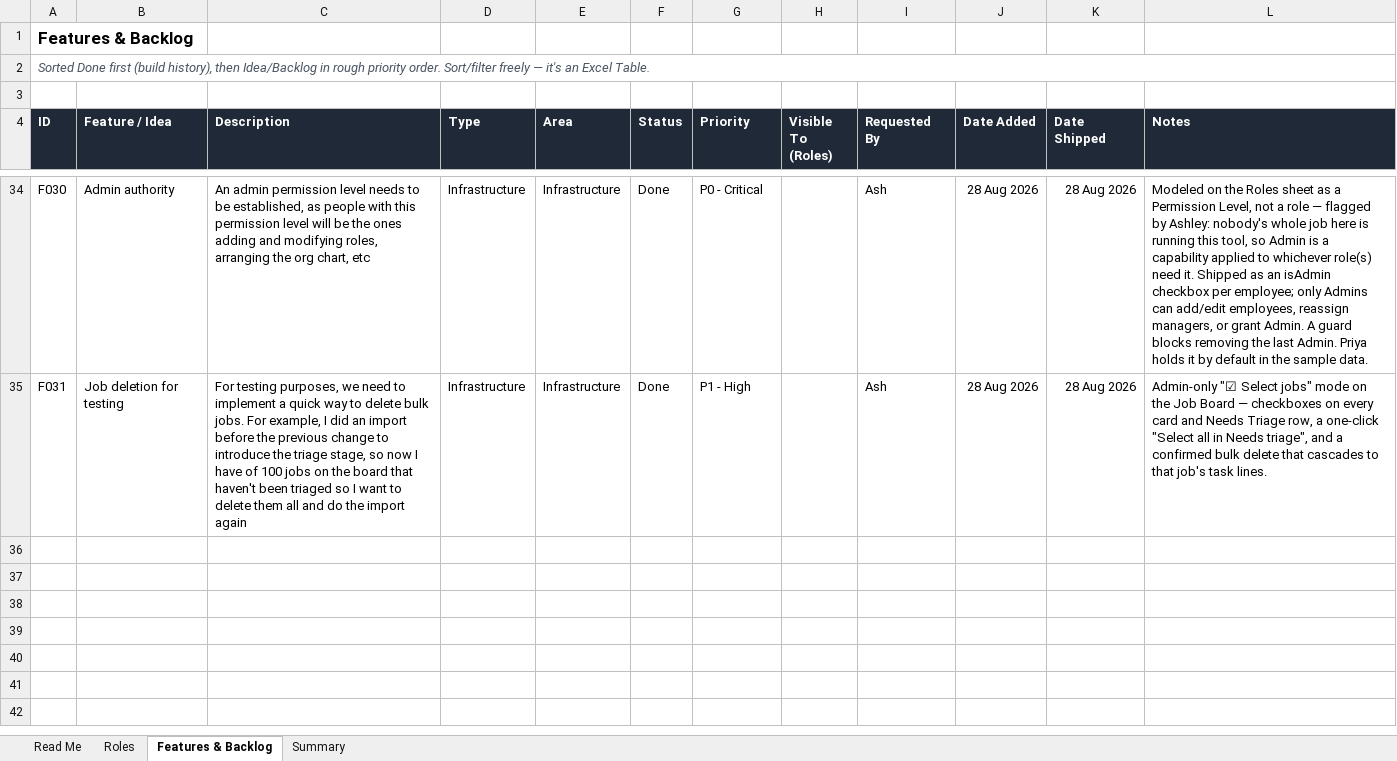
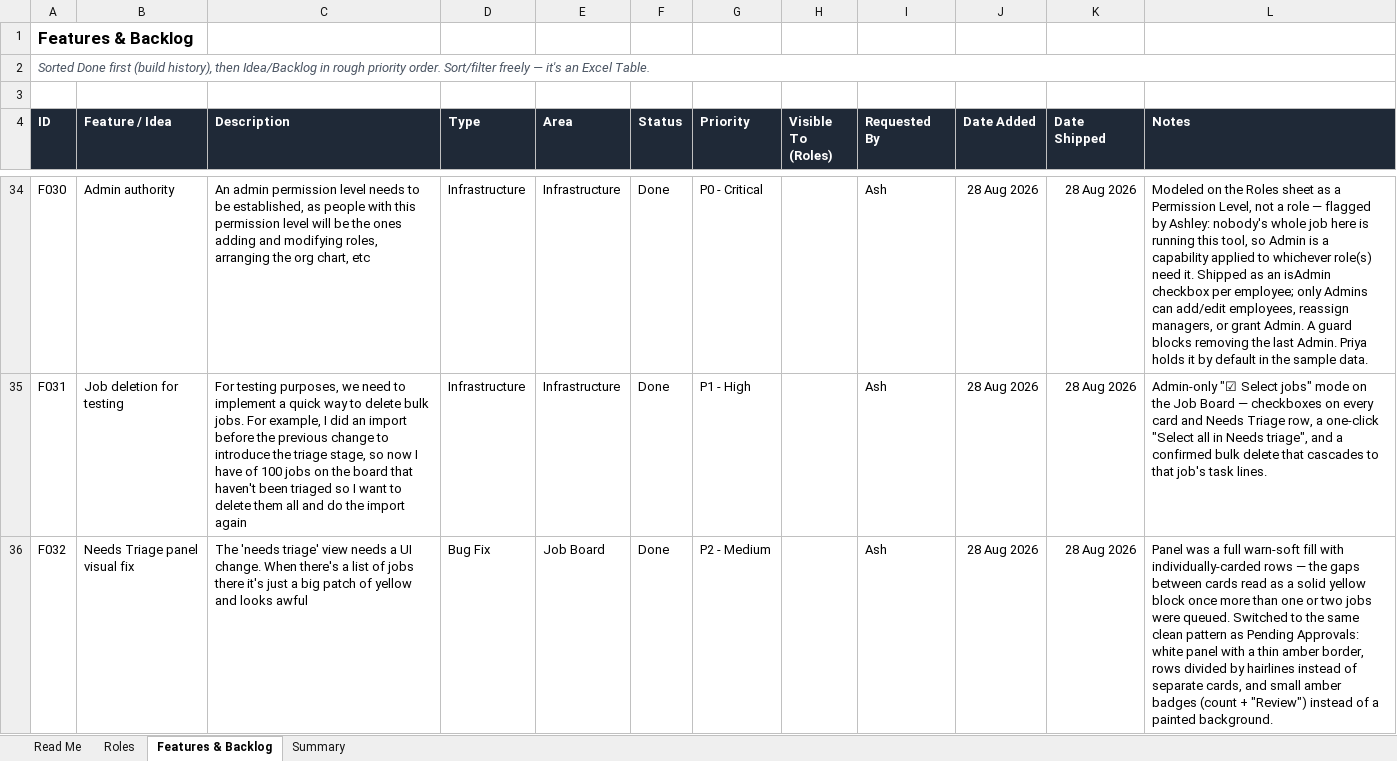
Before and after one commit to ashciraulo/WIP, an Excel workbook: planning/WIP_Tracker_App_Development_Plan.xlsx, sheet Features & Backlog, drawn as a sheet; only a part is shown, gaps mark what is left out; values as stored, in another font and other column widths than the file's, no borders; conditional formats and table styles not drawn; the diff names each change by its address in the sheet, - before the commit and + after, or states it on an @@ line.

```diff
--- a/planning/WIP_Tracker_App_Development_Plan.xlsx (sheet Features & Backlog)
+++ b/planning/WIP_Tracker_App_Development_Plan.xlsx (sheet Features & Backlog)
+row 36: F032 | Needs Triage panel visual fix | The 'needs triage' view needs a UI change. When there's a list of jobs there it's just a big patch of yellow and looks awful | Bug Fix | Job Board | Done | P2 - Medium |  | Ash | 28 Aug 2026 | 28 Aug 2026 | Panel was a full warn-soft fill with individually-carded rows — the gaps between cards read as a solid yellow block once more than one or two jobs were queued. Switched to the same clean pattern as Pending Approvals: white panel with a thin amber border, rows divided by hairlines instead of separate cards, and small amber badges (count + "Review") instead of a painted background.
```
Also changed, not shown: sheet Summary, 1 other file.
